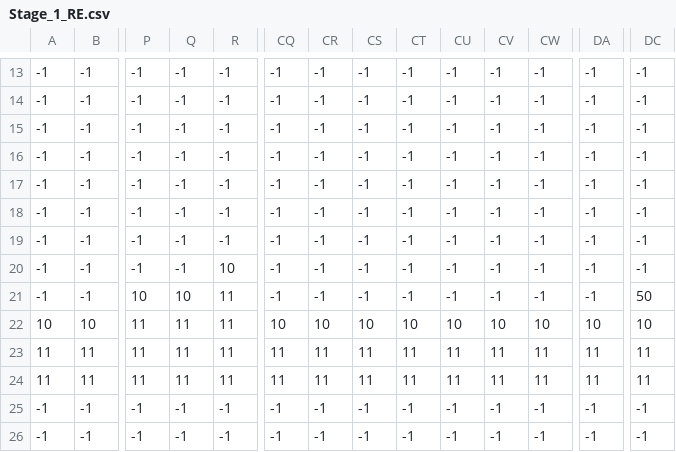
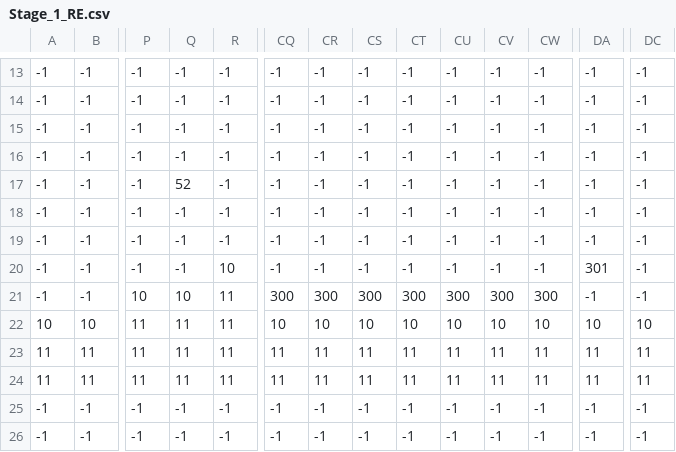
Before and after one commit to Yosuke616/SyuSyokuSakuhin, a CSV file: 2DHCopy/DX11Game/Assets/Stage_1_RE.csv, drawn as a sheet; only a part is shown, gaps mark what is left out; the diff names each change by its address in the sheet, - before the commit and + after, or states it on an @@ line.

```diff
--- a/2DHCopy/DX11Game/Assets/Stage_1_RE.csv
+++ b/2DHCopy/DX11Game/Assets/Stage_1_RE.csv
-Q17: -1
+Q17: 52
-DA20: -1
+DA20: 301
-CQ21: -1
+CQ21: 300
-CR21: -1
+CR21: 300
-CS21: -1
+CS21: 300
-CT21: -1
+CT21: 300
-CU21: -1
+CU21: 300
-CV21: -1
+CV21: 300
-CW21: -1
+CW21: 300
-DC21: 50
+DC21: -1
```
Also changed, not shown: 2DHCopy/DX11Game/Assets/Stage_1.csv, 23 other files.
